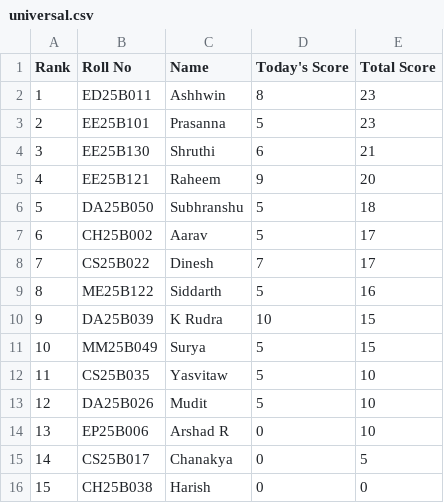
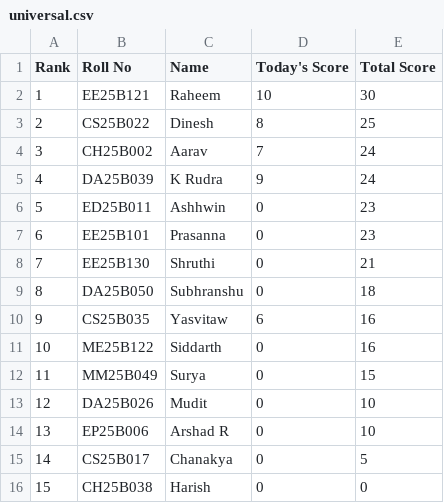
Before and after one commit to AaryanSriram/CNL_Leaderboard, a CSV file: universal.csv, drawn as a sheet.

Commit message:
Update universal.csv

```diff
--- a/universal.csv
+++ b/universal.csv
@@ -1,14 +1,14 @@
 Rank,Roll No,Name,Today's Score,Total Score
-1,ED25B011,Ashhwin,8,23
-2,EE25B101,Prasanna,5,23
-3,EE25B130,Shruthi,6,21
-4,EE25B121,Raheem,9,20
-5,DA25B050,Subhranshu,5,18
-6,CH25B002,Aarav,5,17
-7,CS25B022,Dinesh,7,17
-8,ME25B122,Siddarth,5,16
-9,DA25B039,K Rudra,10,15
-10,MM25B049,Surya,5,15
-11,CS25B035,Yasvitaw,5,10
-12,DA25B026,Mudit,5,10
+1,EE25B121,Raheem,10,30
+2,CS25B022,Dinesh,8,25
+3,CH25B002,Aarav,7,24
+4,DA25B039,K Rudra,9,24
+5,ED25B011,Ashhwin,0,23
+6,EE25B101,Prasanna,0,23
+7,EE25B130,Shruthi,0,21
+8,DA25B050,Subhranshu,0,18
+9,CS25B035,Yasvitaw,6,16
+10,ME25B122,Siddarth,0,16
+11,MM25B049,Surya,0,15
+12,DA25B026,Mudit,0,10
 13,EP25B006,Arshad R,0,10
```
